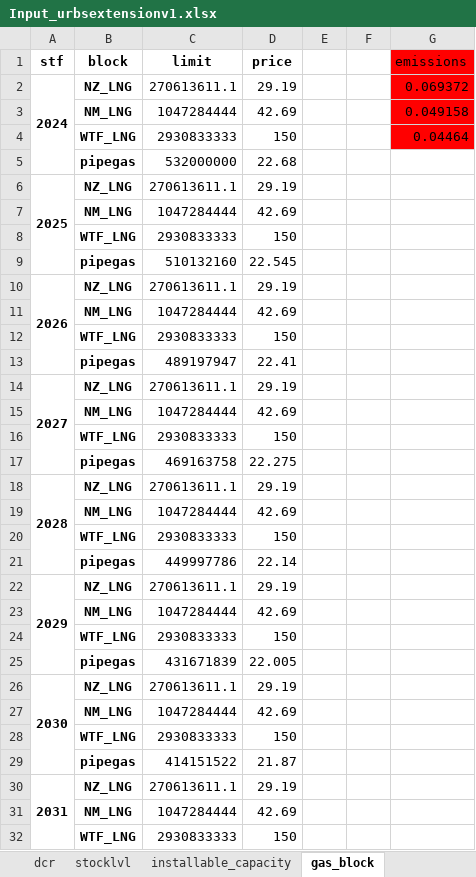
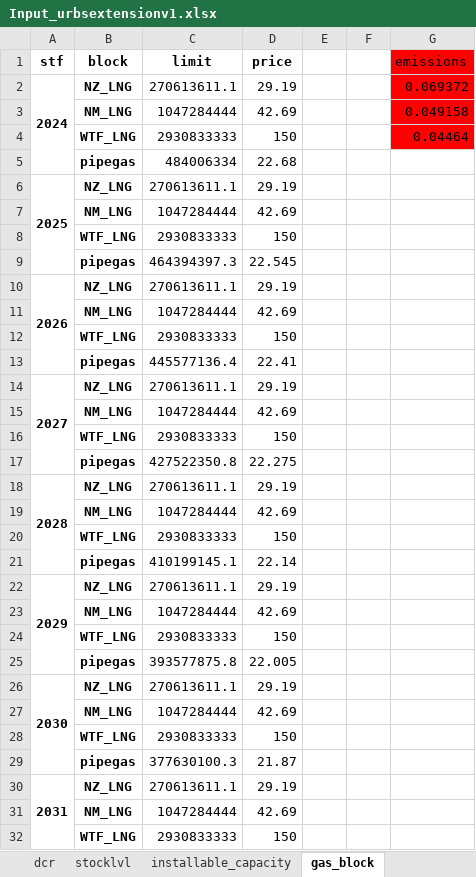
Before and after one commit to oitzingermaximilian/urbs-materials, an Excel workbook: Input_urbsextensionv1.xlsx, sheet gas_block, drawn as a sheet; only a part is shown; values as stored, in another font and other column widths than the file's, no borders; the diff covers the shown part only; the diff names each change by its address in the sheet, - before the commit and + after, or states it on an @@ line.

```diff
--- a/Input_urbsextensionv1.xlsx (sheet gas_block)
+++ b/Input_urbsextensionv1.xlsx (sheet gas_block)
-C5 (limit): 532000000
+C5 (limit): 484006334
-C9 (limit): 510132160
+C9 (limit): 464394397.3
-C13 (limit): 489197947
+C13 (limit): 445577136.4
-C17 (limit): 469163758
+C17 (limit): 427522350.8
-C21 (limit): 449997786
+C21 (limit): 410199145.1
-C25 (limit): 431671839
+C25 (limit): 393577875.8
-C29 (limit): 414151522
+C29 (limit): 377630100.3
```
Also changed, not shown: 20 edited cells elsewhere in this sheet, 6 other files.
